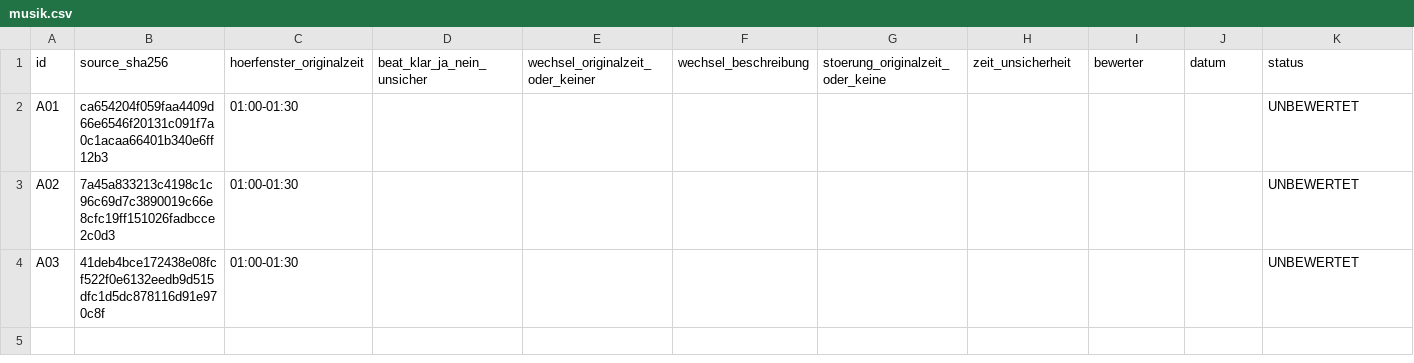
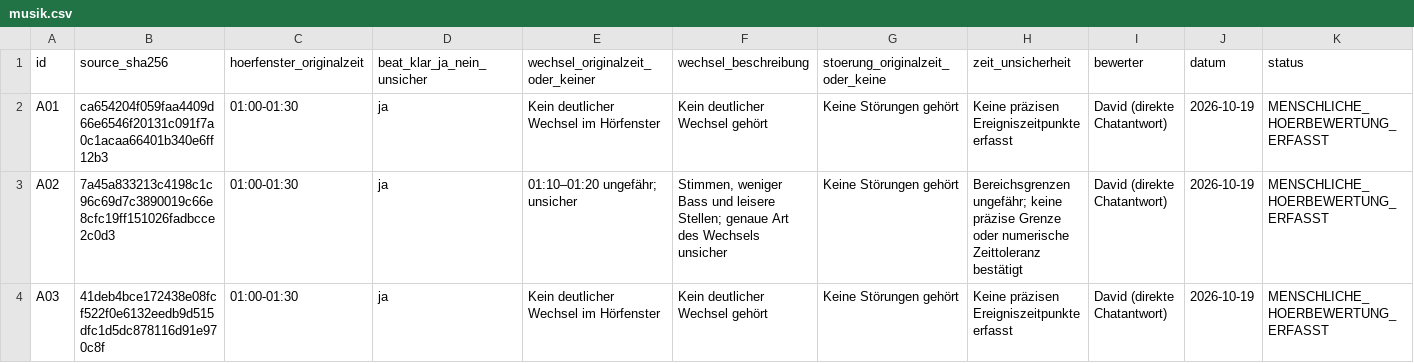
Before and after one commit to Crusty696/pb-studio-amd, a CSV file: specs/00037-comfyui-control-center/t002-human-review-2026-10-19/musik.csv, drawn as a sheet.

```diff
--- a/specs/00037-comfyui-control-center/t002-human-review-2026-10-19/musik.csv
+++ b/specs/00037-comfyui-control-center/t002-human-review-2026-10-19/musik.csv
@@ -1,4 +1,4 @@
 id,source_sha256,hoerfenster_originalzeit,beat_klar_ja_nein_unsicher,wechsel_originalzeit_oder_keiner,wechsel_beschreibung,stoerung_originalzeit_oder_keine,zeit_unsicherheit,bewerter,datum,status
-A01,ca654204f059faa4409d66e6546f20131c091f7a0c1acaa66401b340e6ff12b3,01:00-01:30,,,,,,,,UNBEWERTET
-A02,7a45a833213c4198c1c96c69d7c3890019c66e8cfc19ff151026fadbcce2c0d3,01:00-01:30,,,,,,,,UNBEWERTET
-A03,41deb4bce172438e08fcf522f0e6132eedb9d515dfc1d5dc878116d91e970c8f,01:00-01:30,,,,,,,,UNBEWERTET
+A01,ca654204f059faa4409d66e6546f20131c091f7a0c1acaa66401b340e6ff12b3,01:00-01:30,ja,Kein deutlicher Wechsel im Hörfenster,Kein deutlicher Wechsel gehört,Keine Störungen gehört,Keine präzisen Ereigniszeitpunkte erfasst,David (direkte Chatantwort),2026-10-19,MENSCHLICHE_HOERBEWERTUNG_ERFASST
+A02,7a45a833213c4198c1c96c69d7c3890019c66e8cfc19ff151026fadbcce2c0d3,01:00-01:30,ja,01:10–01:20 ungefähr; unsicher,"Stimmen, weniger Bass und leisere Stellen; genaue Art des Wechsels unsicher",Keine Störungen gehört,Bereichsgrenzen ungefähr; keine präzise Grenze oder numerische Zeittoleranz bestätigt,David (direkte Chatantwort),2026-10-19,MENSCHLICHE_HOERBEWERTUNG_ERFASST
+A03,41deb4bce172438e08fcf522f0e6132eedb9d515dfc1d5dc878116d91e970c8f,01:00-01:30,ja,Kein deutlicher Wechsel im Hörfenster,Kein deutlicher Wechsel gehört,Keine Störungen gehört,Keine präzisen Ereigniszeitpunkte erfasst,David (direkte Chatantwort),2026-10-19,MENSCHLICHE_HOERBEWERTUNG_ERFASST
```
Also changed, not shown: specs/00037-comfyui-control-center/t002-human-review-2026-10-19/bilder.csv, 46 other files.
